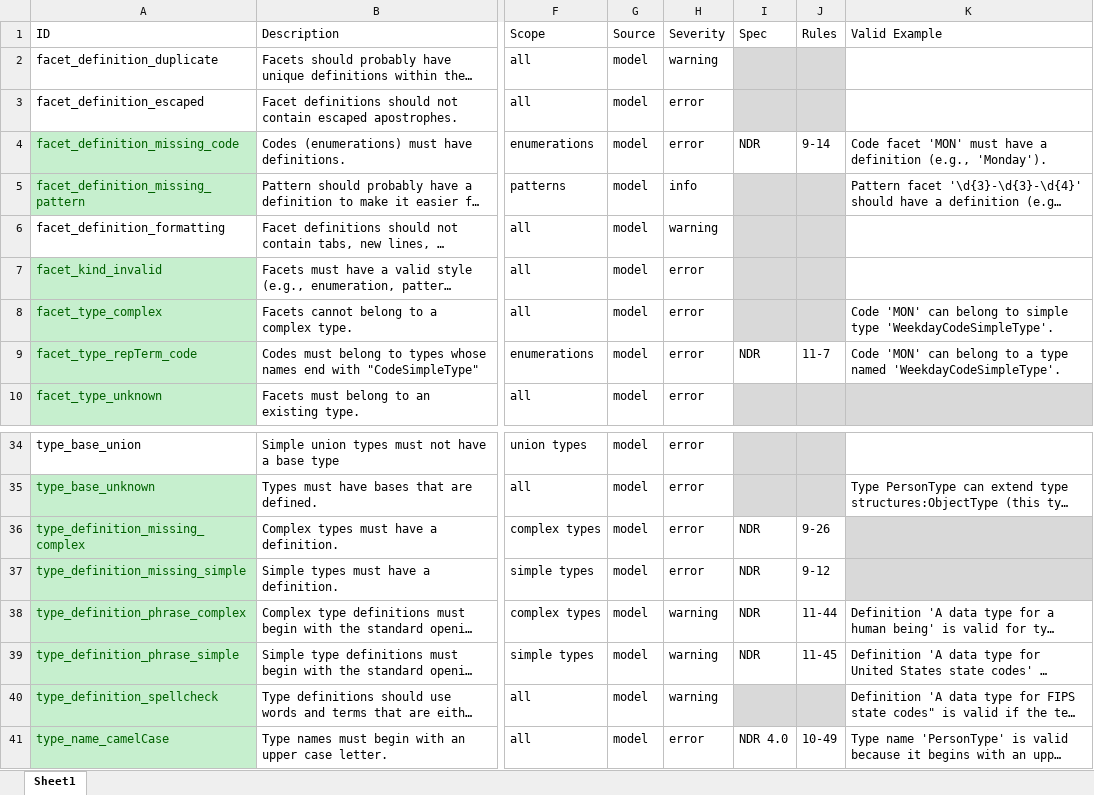
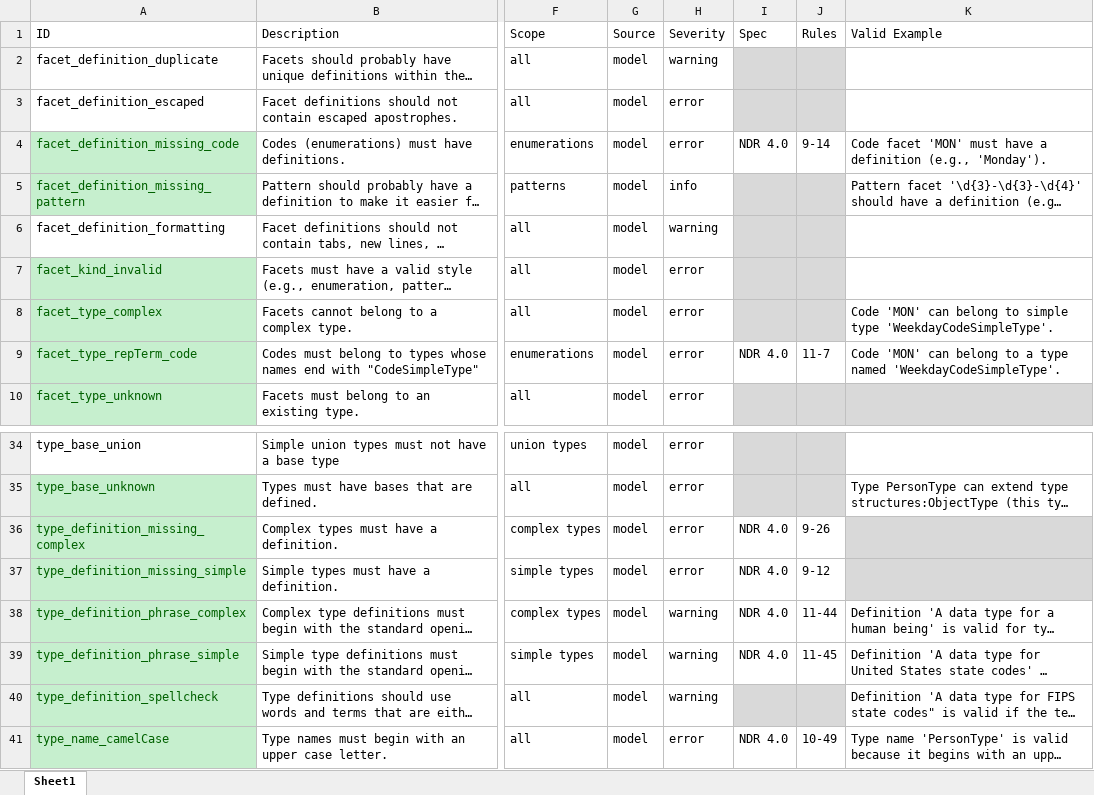
Before and after one commit to cdmgtri/niem-model-qa, an Excel workbook: niem-model-qa-tests.xlsx, sheet Sheet1, drawn as a sheet; only a part is shown, gaps mark what is left out; long unchanged cells end in …; values as stored, in another font and other column widths than the file's, no borders; conditional formats and table styles not drawn; the diff names each change by its address in the sheet, - before the commit and + after, or states it on an @@ line.

Commit message:
Updated for refactored niem-model

```diff
--- a/niem-model-qa-tests.xlsx (sheet Sheet1)
+++ b/niem-model-qa-tests.xlsx (sheet Sheet1)
-I4 (Spec): NDR
+I4 (Spec): NDR 4.0
-I9 (Spec): NDR
+I9 (Spec): NDR 4.0
-I36:I39 (Spec): NDR
+I36:I39 (Spec): NDR 4.0
```
Also changed, not shown: 18 other files.
